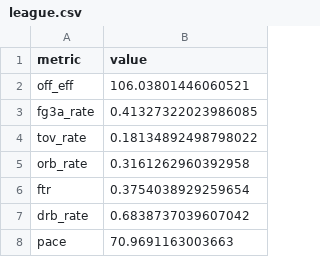
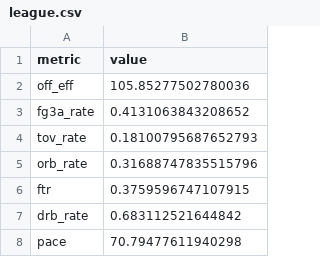
Before and after one commit to Crice1620/March_Madness_Sim, a CSV file: data/mbb/2027/league.csv, drawn as a sheet.

```diff
--- a/data/mbb/2027/league.csv
+++ b/data/mbb/2027/league.csv
@@ -1,8 +1,8 @@
 metric,value
-off_eff,106.03801446060521
-fg3a_rate,0.41327322023986085
-tov_rate,0.18134892498798022
-orb_rate,0.3161262960392958
-ftr,0.3754038929259654
-drb_rate,0.6838737039607042
-pace,70.9691163003663
+off_eff,105.85277502780036
+fg3a_rate,0.4131063843208652
+tov_rate,0.18100795687652793
+orb_rate,0.31688747835515796
+ftr,0.3759596747107915
+drb_rate,0.683112521644842
+pace,70.79477611940298
```
Also changed, not shown: data/mbb_app/som_umatrix.csv, data/mbb_app/team_nodes.csv, 8 other files.
